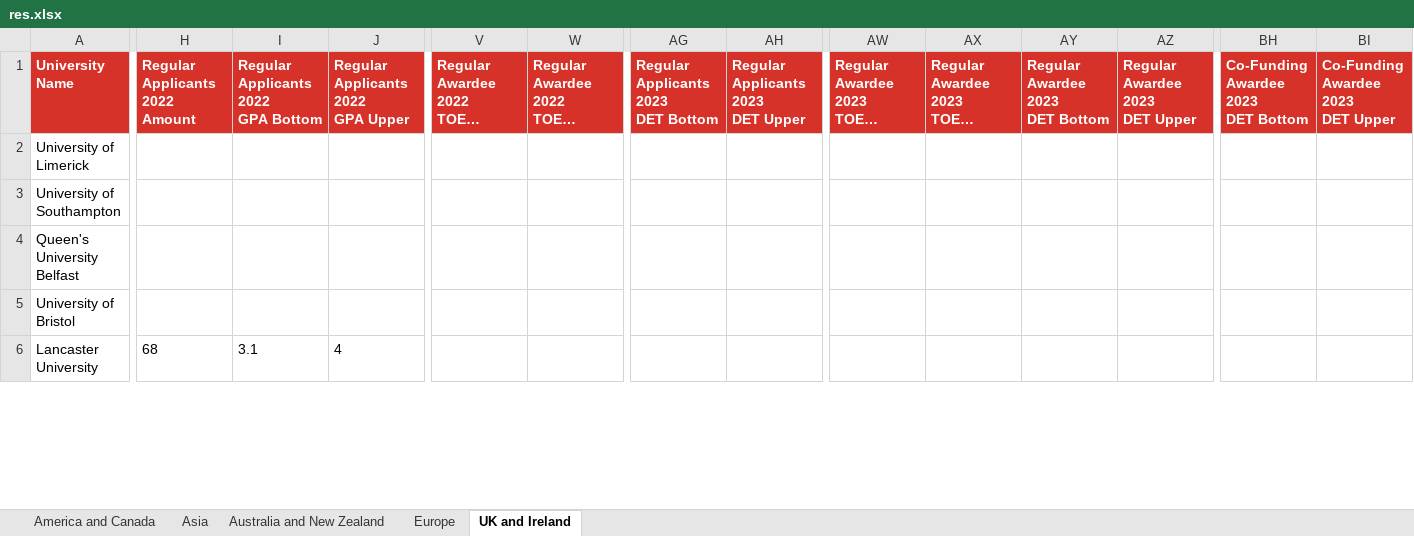
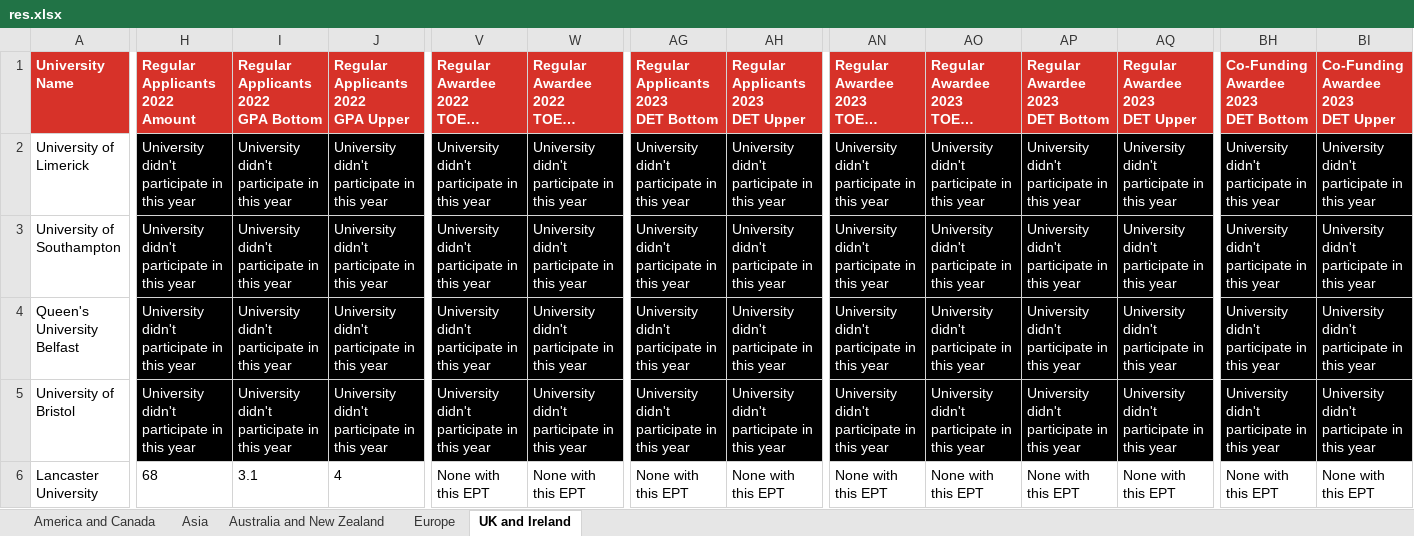
Before and after one commit to Fatih20/iisma-scraper, an Excel workbook: result/res.xlsx, sheet UK and Ireland, drawn as a sheet; only a part is shown, gaps mark what is left out; long unchanged cells end in …; values as stored, in another font and other column widths than the file's, no borders; addresses are those after the commit; the diff covers the shown part only; the diff names each change by its address in the sheet, - before the commit and + after, or states it on an @@ line.

```diff
--- a/result/res.xlsx (sheet UK and Ireland)
+++ b/result/res.xlsx (sheet UK and Ireland)
-H2:H5 (Regular Applicants 2022 Amount): (empty)
+H2:H5 (Regular Applicants 2022 Amount): University didn't participate in this year
-H2:AH5 fill: none
+H2:AH5 fill: #000000
-I2:I5: (empty)
+I2:I5: University didn't participate in this year
-J2:J5: (empty)
+J2:J5: University didn't participate in this year
-V2:V5: (empty)
+V2:V5: University didn't participate in this year
-W2:W5 (Regular Awardee 2022 TOEFL Upper): (empty)
+W2:W5 (Regular Awardee 2022 TOEFL Upper): University didn't participate in this year
-AG2:AG5: (empty)
+AG2:AG5: University didn't participate in this year
-AH2:AH5: (empty)
+AH2:AH5: University didn't participate in this year
-AN2:AQ5 fill: none
+AN2:AQ5 fill: #000000
-AN2:AN5: (empty)
+AN2:AN5: University didn't participate in this year
-AO2:AO5 (Regular Awardee 2023 TOEFL Upper): (empty)
+AO2:AO5 (Regular Awardee 2023 TOEFL Upper): University didn't participate in this year
-AP2:AP5 (Regular Awardee 2023 DET Bottom): (empty)
+AP2:AP5 (Regular Awardee 2023 DET Bottom): University didn't participate in this year
-AQ2:AQ5 (Regular Awardee 2023 DET Upper): (empty)
+AQ2:AQ5 (Regular Awardee 2023 DET Upper): University didn't participate in this year
-BH2:BI5 fill: none
+BH2:BI5 fill: #000000
-BH2:BH5: (empty)
+BH2:BH5: University didn't participate in this year
-BI2:BI5: (empty)
+BI2:BI5: University didn't participate in this year
-V6: (empty)
+V6: None with this EPT
-W6 (Regular Awardee 2022 TOEFL Upper): (empty)
+W6 (Regular Awardee 2022 TOEFL Upper): None with this EPT
-AG6: (empty)
+AG6: None with this EPT
-AH6: (empty)
+AH6: None with this EPT
-AN6: (empty)
+AN6: None with this EPT
-AO6 (Regular Awardee 2023 TOEFL Upper): (empty)
+AO6 (Regular Awardee 2023 TOEFL Upper): None with this EPT
-AP6 (Regular Awardee 2023 DET Bottom): (empty)
+AP6 (Regular Awardee 2023 DET Bottom): None with this EPT
-AQ6 (Regular Awardee 2023 DET Upper): (empty)
+AQ6 (Regular Awardee 2023 DET Upper): None with this EPT
-BH6: (empty)
+BH6: None with this EPT
-BI6: (empty)
+BI6: None with this EPT
```
Also changed, not shown: 1 added row, 1 removed row, 9 added columns, 9 removed columns, 619 edited cells and cell formats elsewhere in this sheet, sheet Europe, sheet Asia, sheet America and Canada, sheet Australia and New Zealand, 14 other files.
